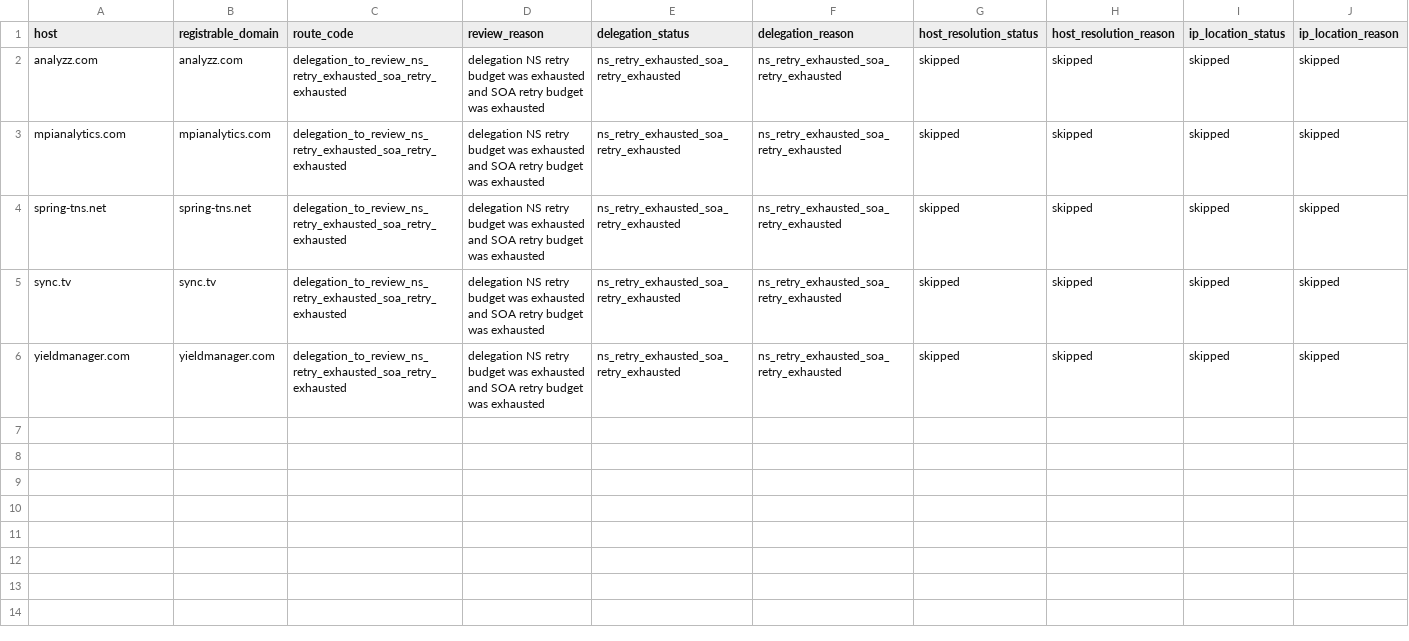
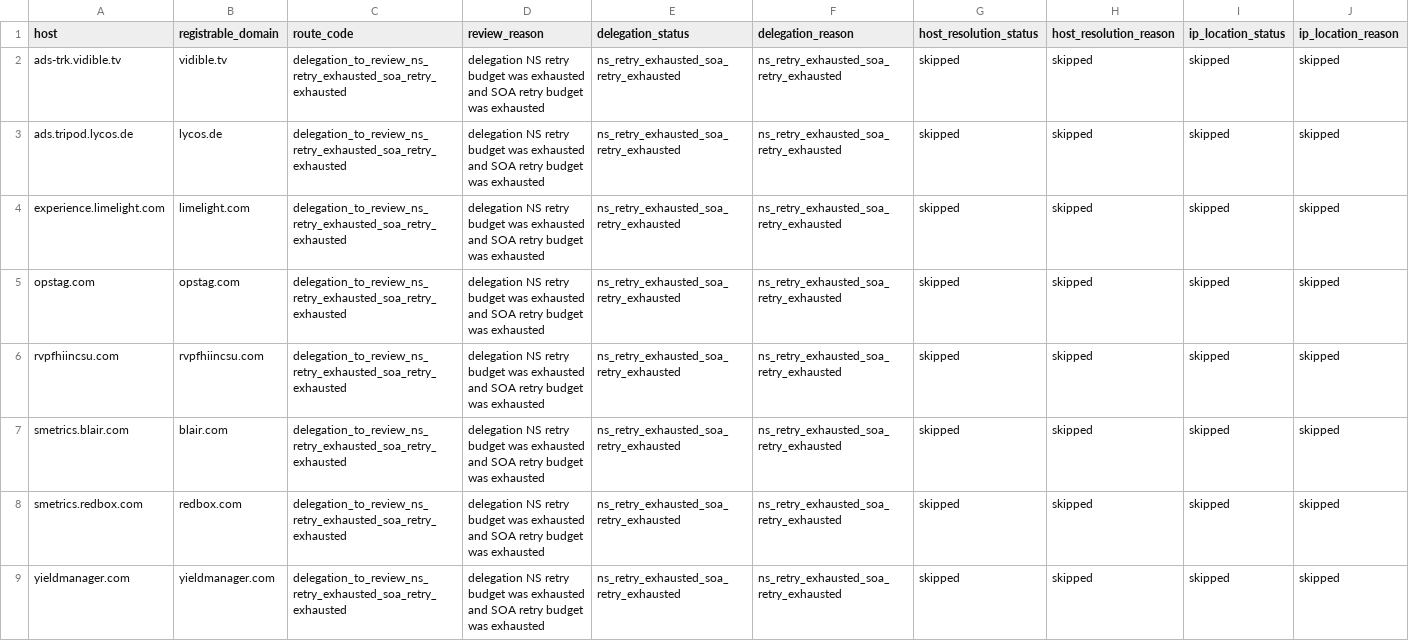
Before and after one commit to oxfa/niamodretlif, a CSV file: output/review/block.csv, drawn as a sheet; only a part is shown; addresses are those after the commit; rows hold the shown columns only; the diff names each change by its address in the sheet, - before the commit and + after, or states it on an @@ line.

```diff
--- a/output/review/block.csv
+++ b/output/review/block.csv
+row 2: ads-trk.vidible.tv | vidible.tv | delegation_to_review_ns_retry_exhausted_soa_retry_exhausted | delegation NS retry budget was exhausted and SOA retry budget was exhausted | ns_retry_exhausted_soa_retry_exhausted | ns_retry_exhausted_soa_retry_exhausted | skipped | skipped | skipped | skipped
-A3 (host): analyzz.com
+A3 (host): ads.tripod.lycos.de
-B3 (registrable_domain): analyzz.com
+B3 (registrable_domain): lycos.de
-A4 (host): mpianalytics.com
+A4 (host): experience.limelight.com
-B4 (registrable_domain): mpianalytics.com
+B4 (registrable_domain): limelight.com
-A5 (host): spring-tns.net
+A5 (host): opstag.com
-B5 (registrable_domain): spring-tns.net
+B5 (registrable_domain): opstag.com
-A6 (host): sync.tv
+A6 (host): rvpfhiincsu.com
-B6 (registrable_domain): sync.tv
+B6 (registrable_domain): rvpfhiincsu.com
+row 7: smetrics.blair.com | blair.com | delegation_to_review_ns_retry_exhausted_soa_retry_exhausted | delegation NS retry budget was exhausted and SOA retry budget was exhausted | ns_retry_exhausted_soa_retry_exhausted | ns_retry_exhausted_soa_retry_exhausted | skipped | skipped | skipped | skipped
+row 8: smetrics.redbox.com | redbox.com | delegation_to_review_ns_retry_exhausted_soa_retry_exhausted | delegation NS retry budget was exhausted and SOA retry budget was exhausted | ns_retry_exhausted_soa_retry_exhausted | ns_retry_exhausted_soa_retry_exhausted | skipped | skipped | skipped | skipped
```
Also changed, not shown: 2 other files.
